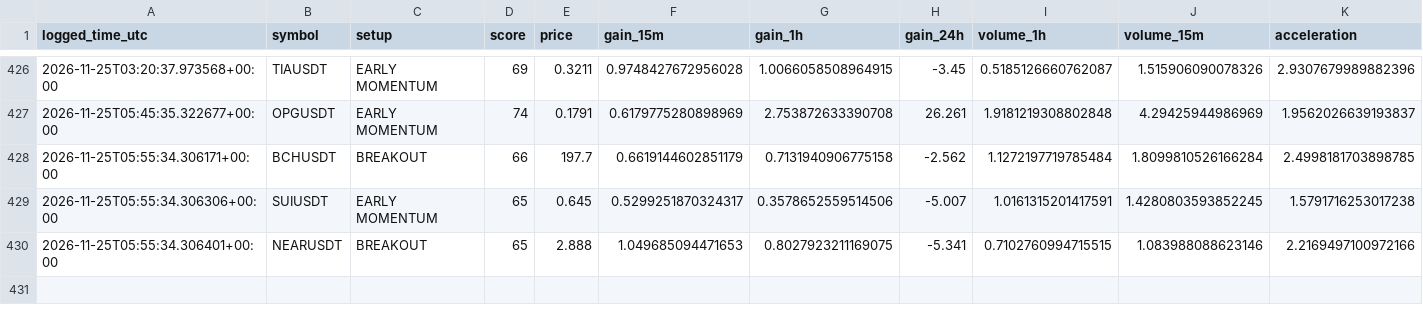
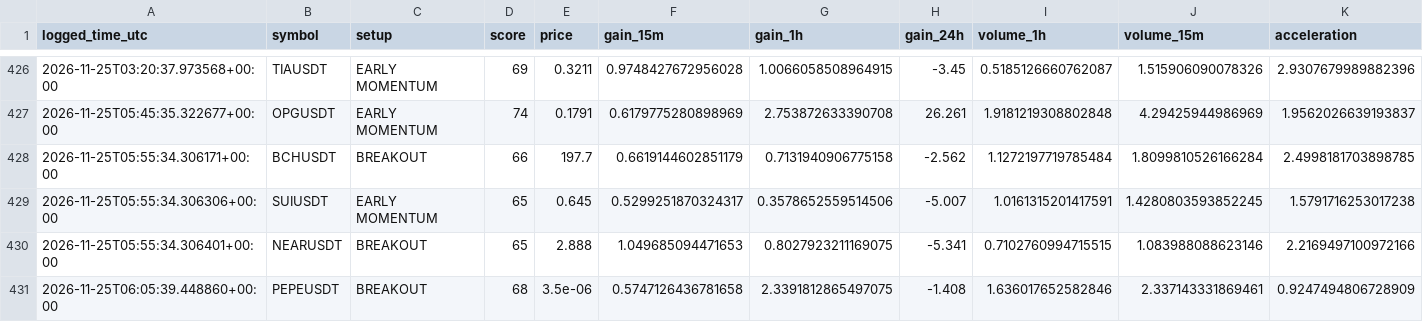
Before and after one commit to solom20232007/V5, a CSV file: early_watch_log_v5.csv, drawn as a sheet; only a part is shown, gaps mark what is left out; rows hold the shown columns only; the diff names each change by its address in the sheet, - before the commit and + after, or states it on an @@ line.

```diff
--- a/early_watch_log_v5.csv
+++ b/early_watch_log_v5.csv
+row 431: 2026-11-25T06:05:39.448860+00:00 | PEPEUSDT | BREAKOUT | 68 | 3.5e-06 | 0.5747126436781658 | 2.3391812865497075 | -1.408 | 1.636017652582846 | 2.337143331869461 | 0.9247494806728909
```
Also changed, not shown: early_scan_diagnostics_v5.csv, 1 other file.
